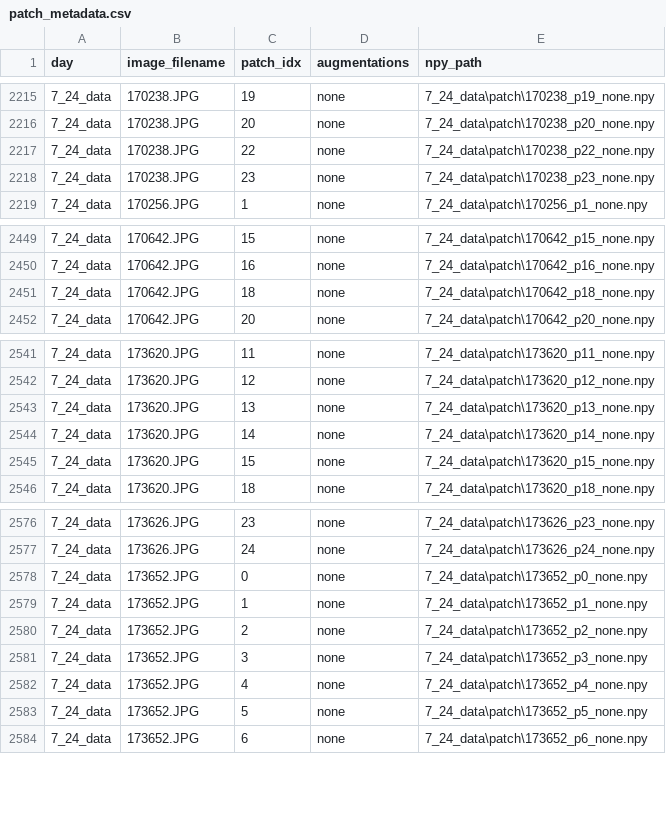
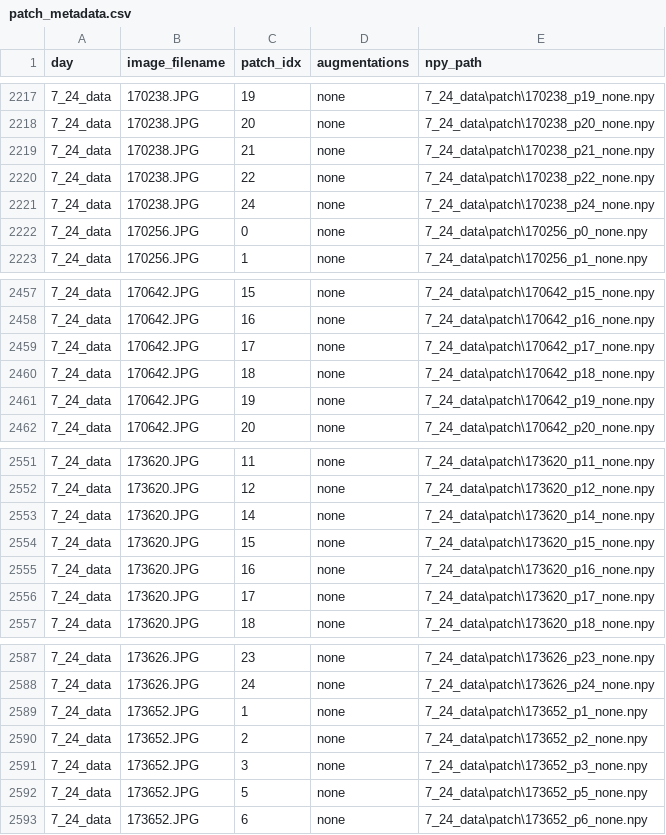
Before and after one commit to micahmallari/thesis-airq, a CSV file: dataset/e_preprocessed_img/patch_metadata.csv, drawn as a sheet; only a part is shown, gaps mark what is left out; the diff covers the shown part only.

```diff
--- a/dataset/e_preprocessed_img/patch_metadata.csv
+++ b/dataset/e_preprocessed_img/patch_metadata.csv
@@ -2216,4 +2218,6 @@ day,image_filename,patch_idx,augmentations,npy_path
 7_24_data,170238.JPG,20,none,7_24_data\patch\170238_p20_none.npy
+7_24_data,170238.JPG,21,none,7_24_data\patch\170238_p21_none.npy
 7_24_data,170238.JPG,22,none,7_24_data\patch\170238_p22_none.npy
-7_24_data,170238.JPG,23,none,7_24_data\patch\170238_p23_none.npy
+7_24_data,170238.JPG,24,none,7_24_data\patch\170238_p24_none.npy
+7_24_data,170256.JPG,0,none,7_24_data\patch\170256_p0_none.npy
 7_24_data,170256.JPG,1,none,7_24_data\patch\170256_p1_none.npy
@@ -2450,3 +2458,5 @@ day,image_filename,patch_idx,augmentations,npy_path
 7_24_data,170642.JPG,16,none,7_24_data\patch\170642_p16_none.npy
+7_24_data,170642.JPG,17,none,7_24_data\patch\170642_p17_none.npy
 7_24_data,170642.JPG,18,none,7_24_data\patch\170642_p18_none.npy
+7_24_data,170642.JPG,19,none,7_24_data\patch\170642_p19_none.npy
 7_24_data,170642.JPG,20,none,7_24_data\patch\170642_p20_none.npy
@@ -2542,5 +2552,6 @@ day,image_filename,patch_idx,augmentations,npy_path
 7_24_data,173620.JPG,12,none,7_24_data\patch\173620_p12_none.npy
-7_24_data,173620.JPG,13,none,7_24_data\patch\173620_p13_none.npy
 7_24_data,173620.JPG,14,none,7_24_data\patch\173620_p14_none.npy
 7_24_data,173620.JPG,15,none,7_24_data\patch\173620_p15_none.npy
+7_24_data,173620.JPG,16,none,7_24_data\patch\173620_p16_none.npy
+7_24_data,173620.JPG,17,none,7_24_data\patch\173620_p17_none.npy
 7_24_data,173620.JPG,18,none,7_24_data\patch\173620_p18_none.npy
@@ -2577,3 +2588,2 @@ day,image_filename,patch_idx,augmentations,npy_path
 7_24_data,173626.JPG,24,none,7_24_data\patch\173626_p24_none.npy
-7_24_data,173652.JPG,0,none,7_24_data\patch\173652_p0_none.npy
 7_24_data,173652.JPG,1,none,7_24_data\patch\173652_p1_none.npy
@@ -2581,3 +2591,2 @@ day,image_filename,patch_idx,augmentations,npy_path
 7_24_data,173652.JPG,3,none,7_24_data\patch\173652_p3_none.npy
-7_24_data,173652.JPG,4,none,7_24_data\patch\173652_p4_none.npy
 7_24_data,173652.JPG,5,none,7_24_data\patch\173652_p5_none.npy
```
Also changed, not shown: 17 added rows, 11 removed rows and 4 edited cells elsewhere in this file, 23 other files.
